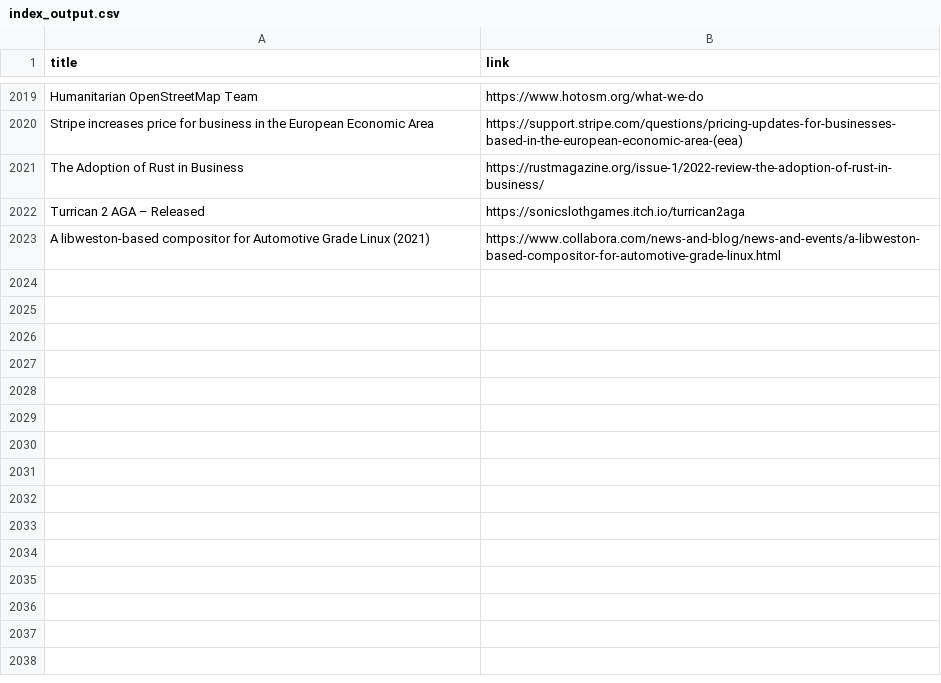
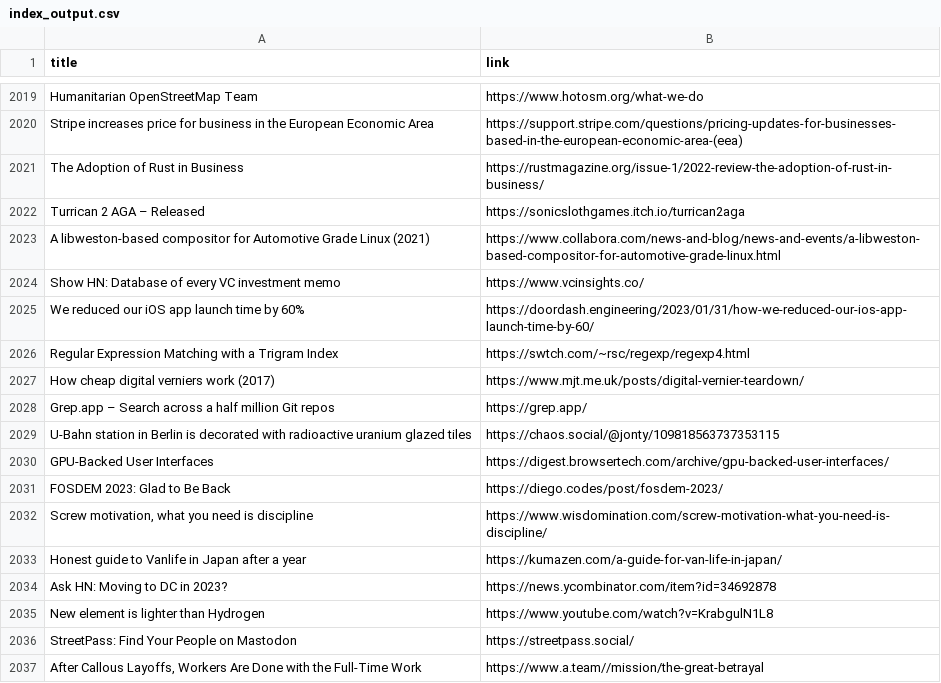
Before and after one commit to yellow-seed/aiit-bigdata-analysis-report2, a CSV file: index_output.csv, drawn as a sheet; only a part is shown, gaps mark what is left out; the diff names each change by its address in the sheet, - before the commit and + after, or states it on an @@ line.

Commit message:
update csv

```diff
--- a/index_output.csv
+++ b/index_output.csv
+row 2024: Show HN: Database of every VC investment memo | https://www.vcinsights.co/
+row 2025: We reduced our iOS app launch time by 60% | https://doordash.engineering/2023/01/31/how-we-reduced-our-ios-app-launch-time-by-60/
+row 2026: Regular Expression Matching with a Trigram Index | https://swtch.com/~rsc/regexp/regexp4.html
+row 2027: How cheap digital verniers work (2017) | https://www.mjt.me.uk/posts/digital-vernier-teardown/
+row 2028: Grep.app – Search across a half million Git repos | https://grep.app/
+row 2029: U-Bahn station in Berlin is decorated with radioactive uranium glazed tiles | https://chaos.social/@jonty/109818563737353115
+row 2030: GPU-Backed User Interfaces | https://digest.browsertech.com/archive/gpu-backed-user-interfaces/
+row 2031: FOSDEM 2023: Glad to Be Back | https://diego.codes/post/fosdem-2023/
+row 2032: Screw motivation, what you need is discipline | https://www.wisdomination.com/screw-motivation-what-you-need-is-discipline/
+row 2033: Honest guide to Vanlife in Japan after a year | https://kumazen.com/a-guide-for-van-life-in-japan/
+row 2034: Ask HN: Moving to DC in 2023? | https://news.ycombinator.com/item?id=34692878
+row 2035: New element is lighter than Hydrogen | https://www.youtube.com/watch?v=KrabgulN1L8
+row 2036: StreetPass: Find Your People on Mastodon | https://streetpass.social/
+row 2037: After Callous Layoffs, Workers Are Done with the Full-Time Work | https://www.a.team//mission/the-great-betrayal
```
